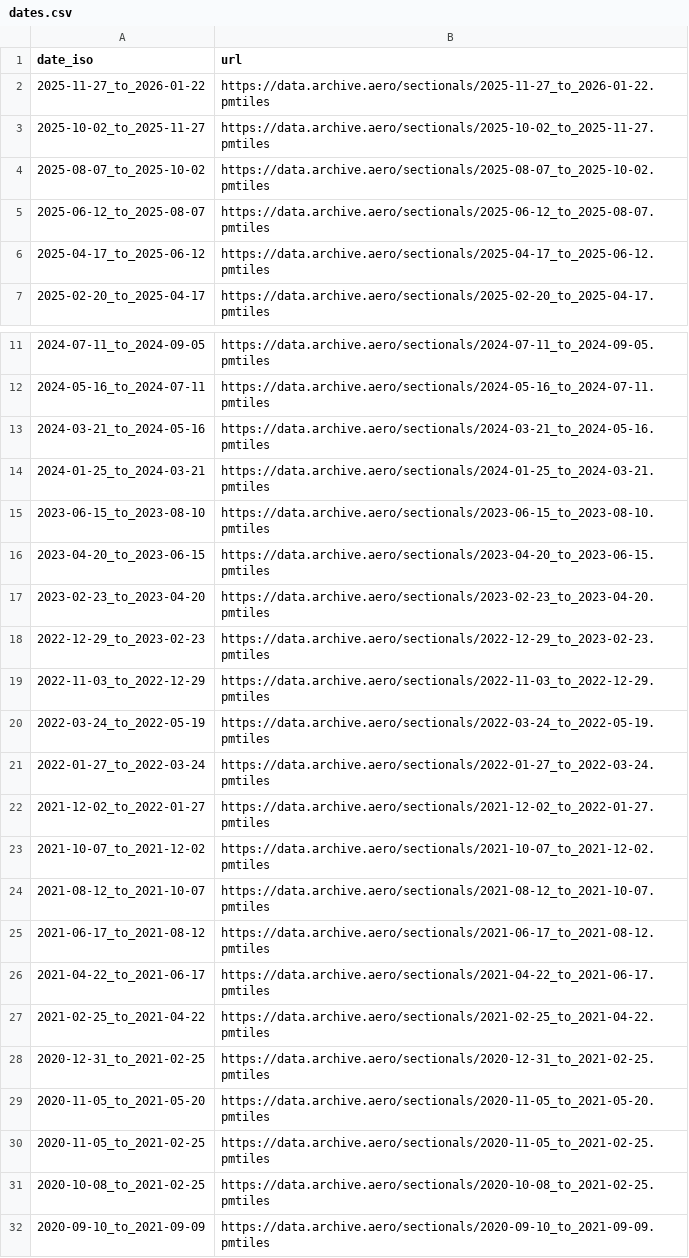
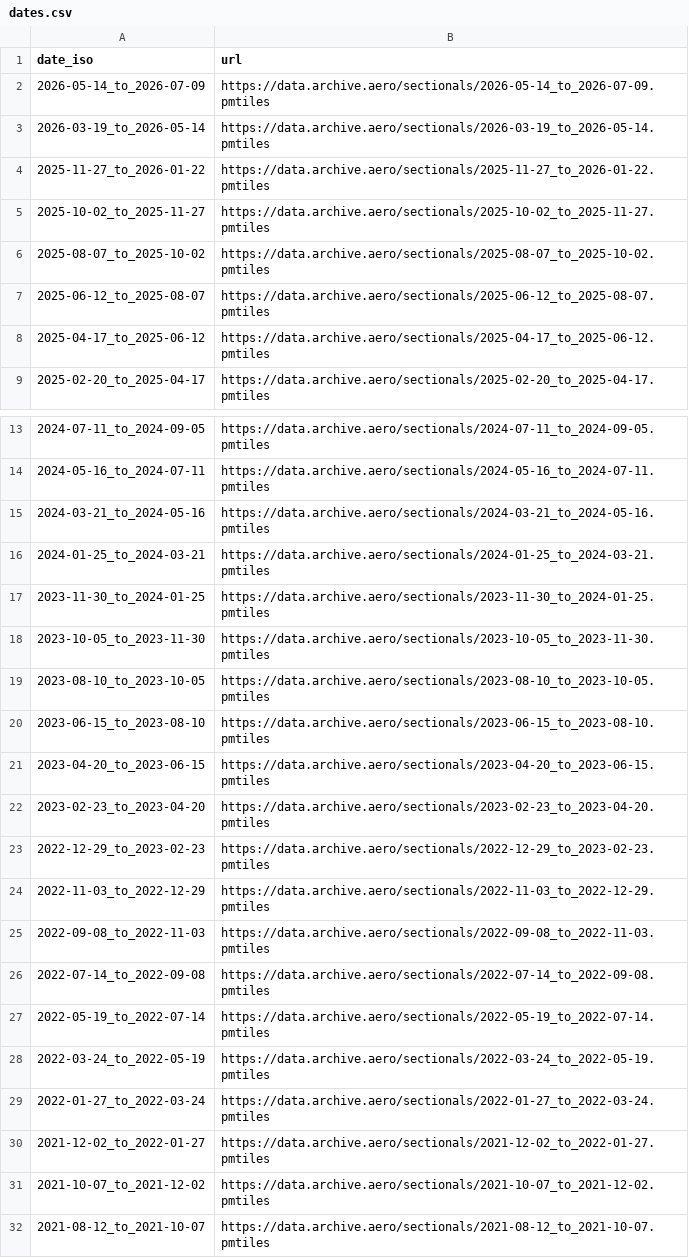
Before and after one commit to hemenway/archive.aero, a CSV file: dates.csv, drawn as a sheet; only a part is shown, gaps mark what is left out; the shorter side is filled out with more unchanged rows.

```diff
--- a/dates.csv
+++ b/dates.csv
@@ -1,2 +1,4 @@
 date_iso,url
+2026-05-14_to_2026-07-09,https://data.archive.aero/sectionals/2026-05-14_to_2026-07-09.pmtiles
+2026-03-19_to_2026-05-14,https://data.archive.aero/sectionals/2026-03-19_to_2026-05-14.pmtiles
 2025-11-27_to_2026-01-22,https://data.archive.aero/sectionals/2025-11-27_to_2026-01-22.pmtiles
@@ -14,2 +16,5 @@ date_iso,url
 2024-01-25_to_2024-03-21,https://data.archive.aero/sectionals/2024-01-25_to_2024-03-21.pmtiles
+2023-11-30_to_2024-01-25,https://data.archive.aero/sectionals/2023-11-30_to_2024-01-25.pmtiles
+2023-10-05_to_2023-11-30,https://data.archive.aero/sectionals/2023-10-05_to_2023-11-30.pmtiles
+2023-08-10_to_2023-10-05,https://data.archive.aero/sectionals/2023-08-10_to_2023-10-05.pmtiles
 2023-06-15_to_2023-08-10,https://data.archive.aero/sectionals/2023-06-15_to_2023-08-10.pmtiles
@@ -19,2 +24,5 @@ date_iso,url
 2022-11-03_to_2022-12-29,https://data.archive.aero/sectionals/2022-11-03_to_2022-12-29.pmtiles
+2022-09-08_to_2022-11-03,https://data.archive.aero/sectionals/2022-09-08_to_2022-11-03.pmtiles
+2022-07-14_to_2022-09-08,https://data.archive.aero/sectionals/2022-07-14_to_2022-09-08.pmtiles
+2022-05-19_to_2022-07-14,https://data.archive.aero/sectionals/2022-05-19_to_2022-07-14.pmtiles
 2022-03-24_to_2022-05-19,https://data.archive.aero/sectionals/2022-03-24_to_2022-05-19.pmtiles
```
Also changed, not shown: 8 other files.
